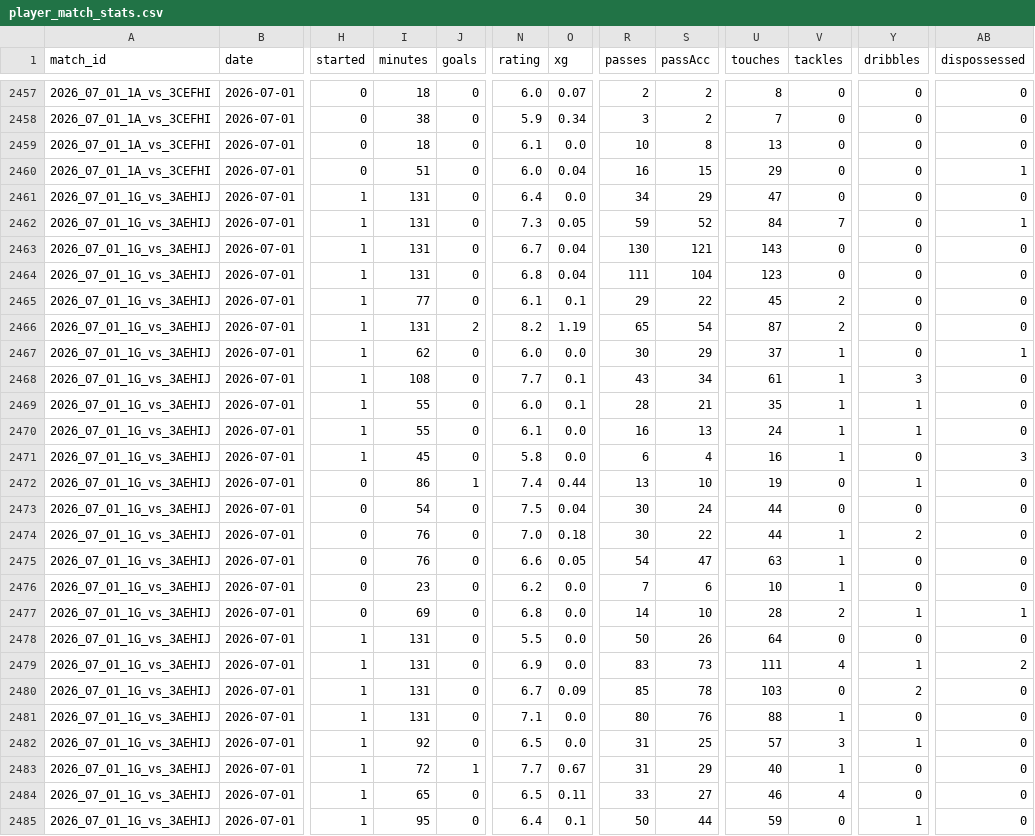
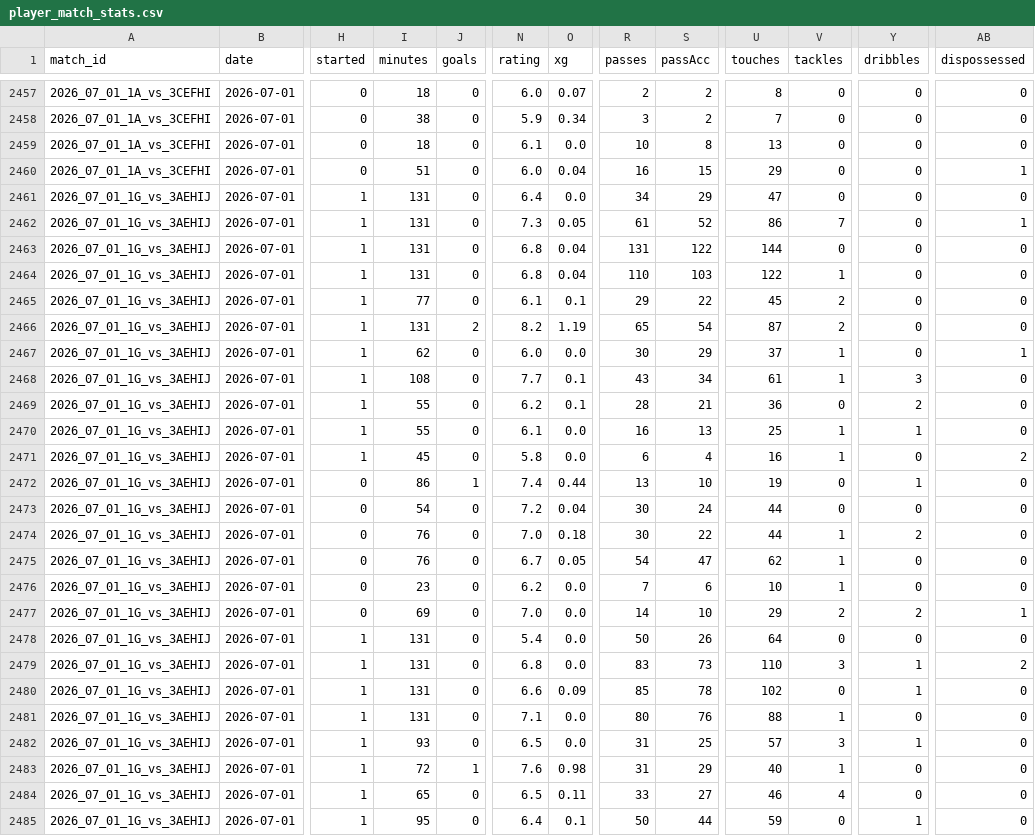
Before and after one commit to RShiri/XWORLDCUPTWIT, a CSV file: wc2026_dashboard/database/player_match_stats.csv, drawn as a sheet; only a part is shown, gaps mark what is left out; the diff covers the shown part only; the diff names each change by its address in the sheet, - before the commit and + after, or states it on an @@ line.

```diff
--- a/wc2026_dashboard/database/player_match_stats.csv
+++ b/wc2026_dashboard/database/player_match_stats.csv
-R2462 (passes): 59
+R2462 (passes): 61
-U2462 (touches): 84
+U2462 (touches): 86
-N2463 (rating): 6.7
+N2463 (rating): 6.8
-R2463 (passes): 130
+R2463 (passes): 131
-S2463 (passAcc): 121
+S2463 (passAcc): 122
-U2463 (touches): 143
+U2463 (touches): 144
-R2464 (passes): 111
+R2464 (passes): 110
-S2464 (passAcc): 104
+S2464 (passAcc): 103
-U2464 (touches): 123
+U2464 (touches): 122
-V2464 (tackles): 0
+V2464 (tackles): 1
-N2469 (rating): 6.0
+N2469 (rating): 6.2
-U2469 (touches): 35
+U2469 (touches): 36
-V2469 (tackles): 1
+V2469 (tackles): 0
-Y2469 (dribbles): 1
+Y2469 (dribbles): 2
-U2470 (touches): 24
+U2470 (touches): 25
-AB2471 (dispossessed): 3
+AB2471 (dispossessed): 2
-N2473 (rating): 7.5
+N2473 (rating): 7.2
-N2475 (rating): 6.6
+N2475 (rating): 6.7
-U2475 (touches): 63
+U2475 (touches): 62
-N2477 (rating): 6.8
+N2477 (rating): 7.0
-U2477 (touches): 28
+U2477 (touches): 29
-Y2477 (dribbles): 1
+Y2477 (dribbles): 2
-N2478 (rating): 5.5
+N2478 (rating): 5.4
-N2479 (rating): 6.9
+N2479 (rating): 6.8
-U2479 (touches): 111
+U2479 (touches): 110
-V2479 (tackles): 4
+V2479 (tackles): 3
-N2480 (rating): 6.7
+N2480 (rating): 6.6
-U2480 (touches): 103
+U2480 (touches): 102
-Y2480 (dribbles): 2
+Y2480 (dribbles): 1
-I2482 (minutes): 92
+I2482 (minutes): 93
-N2483 (rating): 7.7
+N2483 (rating): 7.6
-O2483 (xg): 0.67
+O2483 (xg): 0.98
```
Also changed, not shown: 22 edited cells elsewhere in this file, wc2026_dashboard/database/players.csv, wc2026_dashboard/database/results.csv, 19 other files.
